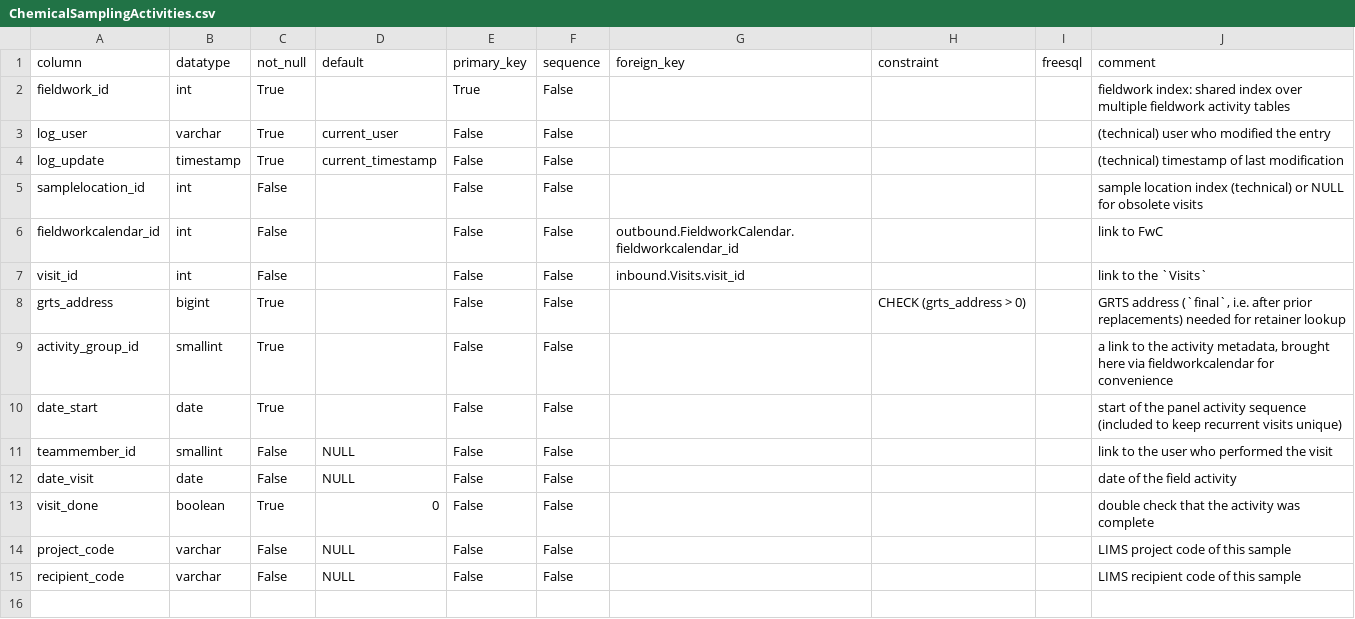
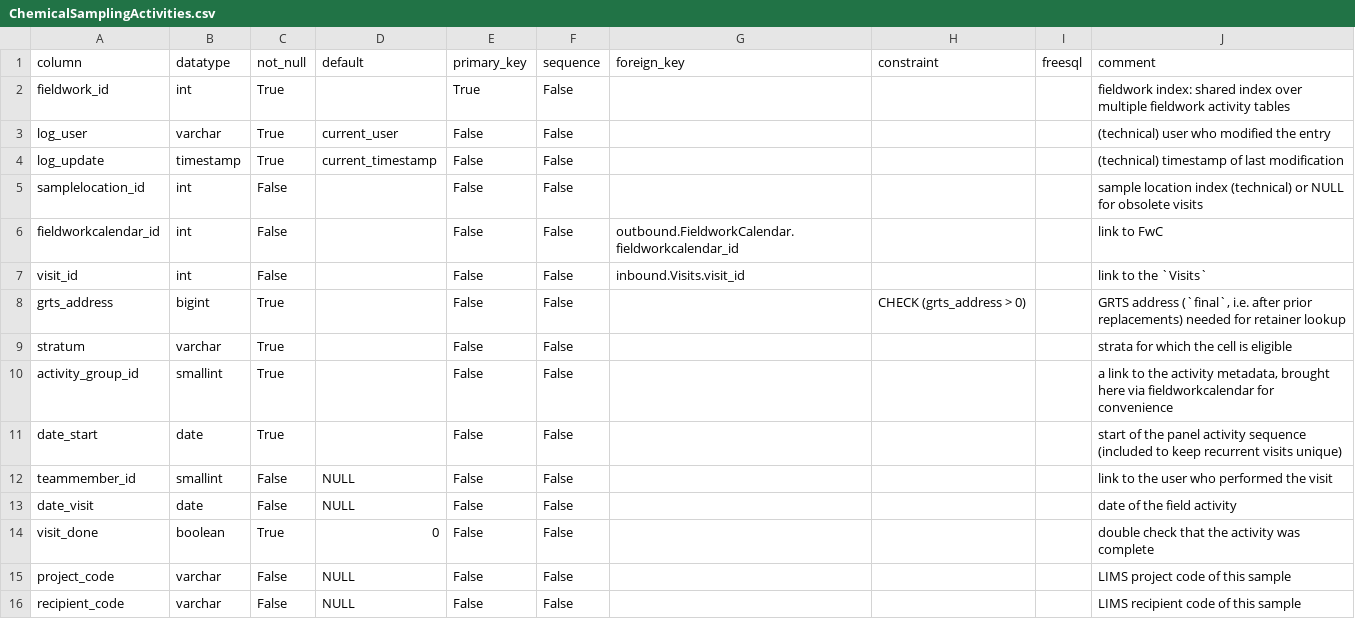
Before and after one commit to inbo/n2khab-mne-monitoring, a CSV file: 900_database_organization/mnmgwdb_db_structure/ChemicalSamplingActivities.csv, drawn as a sheet.

```diff
--- a/900_database_organization/mnmgwdb_db_structure/ChemicalSamplingActivities.csv
+++ b/900_database_organization/mnmgwdb_db_structure/ChemicalSamplingActivities.csv
@@ -8,2 +8,3 @@ visit_id,int,False,,False,False,inbound.Visits.visit_id,,,link to the `Visits`
 grts_address,bigint,True,,False,False,,CHECK (grts_address > 0),,"GRTS address (`final`, i.e. after prior replacements) needed for retainer lookup"
+stratum,varchar,True,,False,False,,,,strata for which the cell is eligible
 activity_group_id,smallint,True,,False,False,,,,"a link to the activity metadata, brought here via fieldworkcalendar for convenience"
```
Also changed, not shown: 900_database_organization/mnmgwdb_db_structure/EXPOST.csv, 900_database_organization/mnmgwdb_db_structure/WellInstallationActivities.csv, 26 other files.
